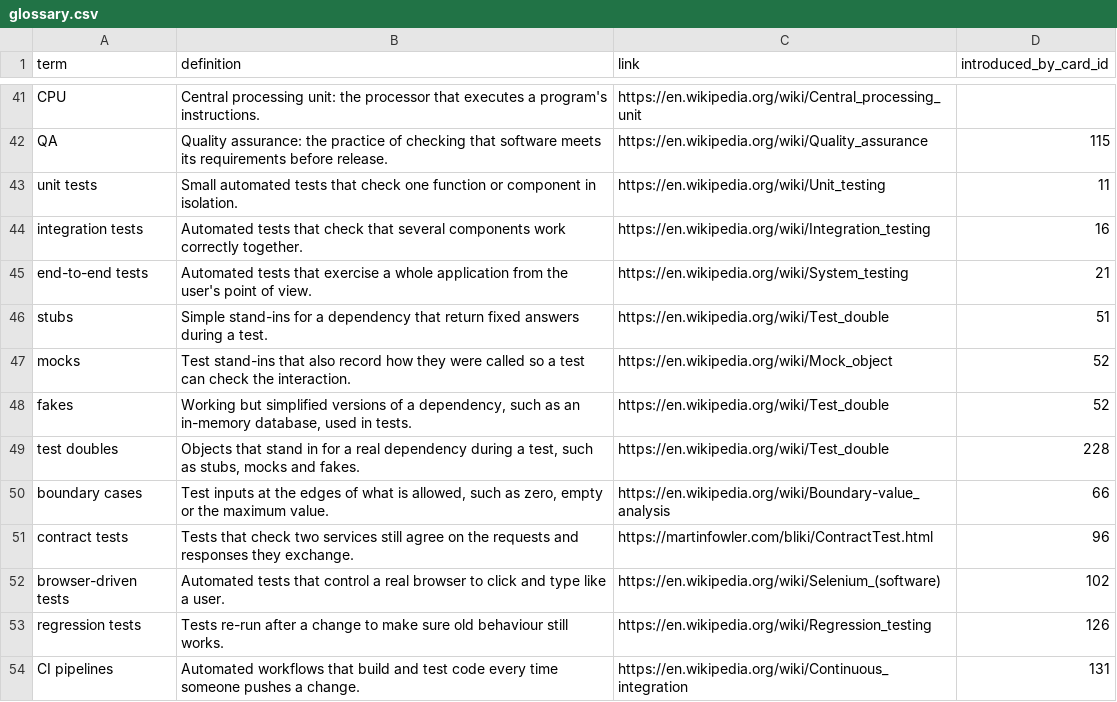
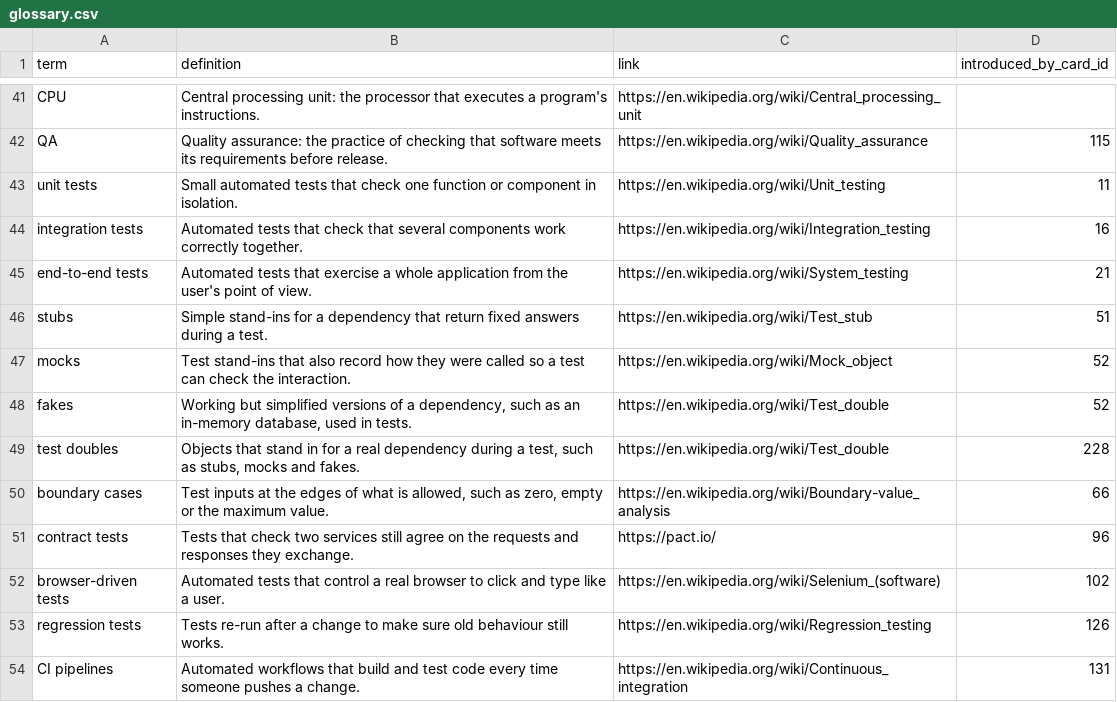
Before and after one commit to yaaddi-courses/testing-in-software-engineering, a CSV file: source/glossary.csv, drawn as a sheet; only a part is shown, gaps mark what is left out.

Commit message:
Glossary: one link per term (v1.0.1)

```diff
--- a/source/glossary.csv
+++ b/source/glossary.csv
@@ -45,3 +45,3 @@ integration tests,Automated tests that check that several components work correc
 end-to-end tests,Automated tests that exercise a whole application from the user's point of view.,https://en.wikipedia.org/wiki/System_testing,21
-stubs,Simple stand-ins for a dependency that return fixed answers during a test.,https://en.wikipedia.org/wiki/Test_double,51
+stubs,Simple stand-ins for a dependency that return fixed answers during a test.,https://en.wikipedia.org/wiki/Test_stub,51
 mocks,Test stand-ins that also record how they were called so a test can check the interaction.,https://en.wikipedia.org/wiki/Mock_object,52
@@ -50,3 +50,3 @@ test doubles,"Objects that stand in for a real dependency during a test, such as
 boundary cases,"Test inputs at the edges of what is allowed, such as zero, empty or the maximum value.",https://en.wikipedia.org/wiki/Boundary-value_analysis,66
-contract tests,Tests that check two services still agree on the requests and responses they exchange.,https://martinfowler.com/bliki/ContractTest.html,96
+contract tests,Tests that check two services still agree on the requests and responses they exchange.,https://pact.io/,96
 browser-driven tests,Automated tests that control a real browser to click and type like a user.,https://en.wikipedia.org/wiki/Selenium_(software),102
```
Also changed, not shown: source/meta.csv, 2 other files.
